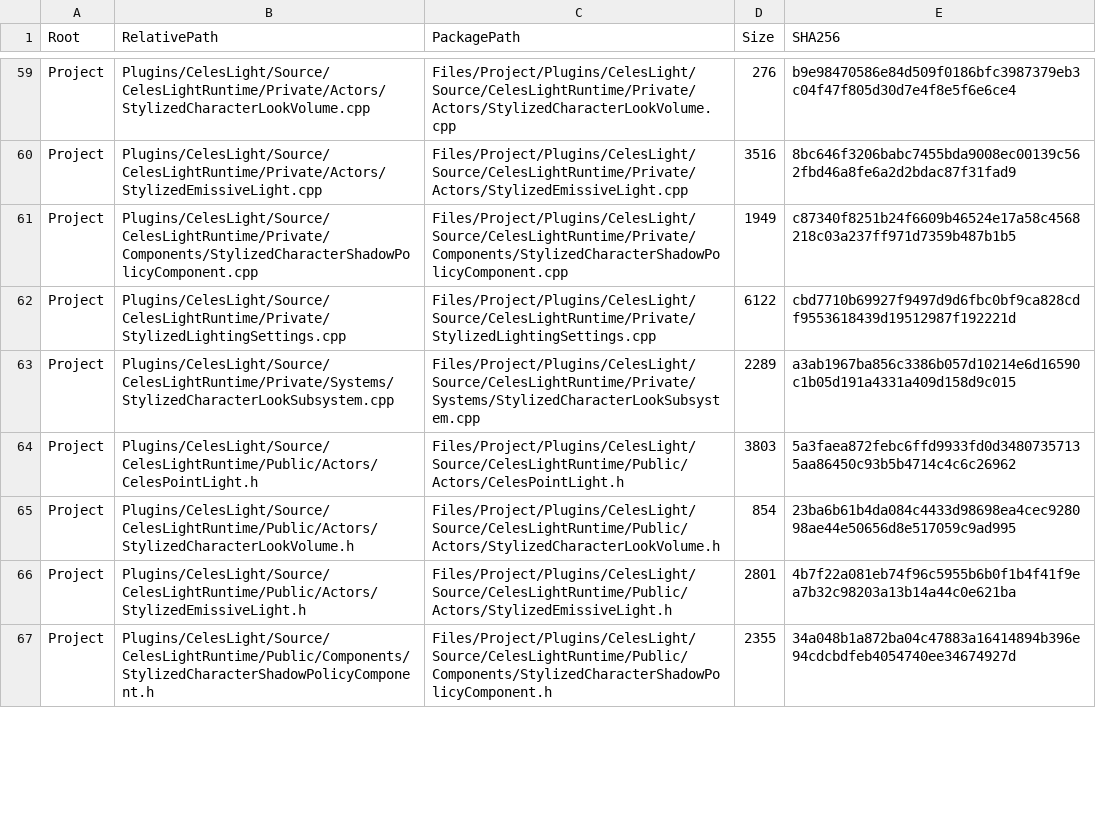
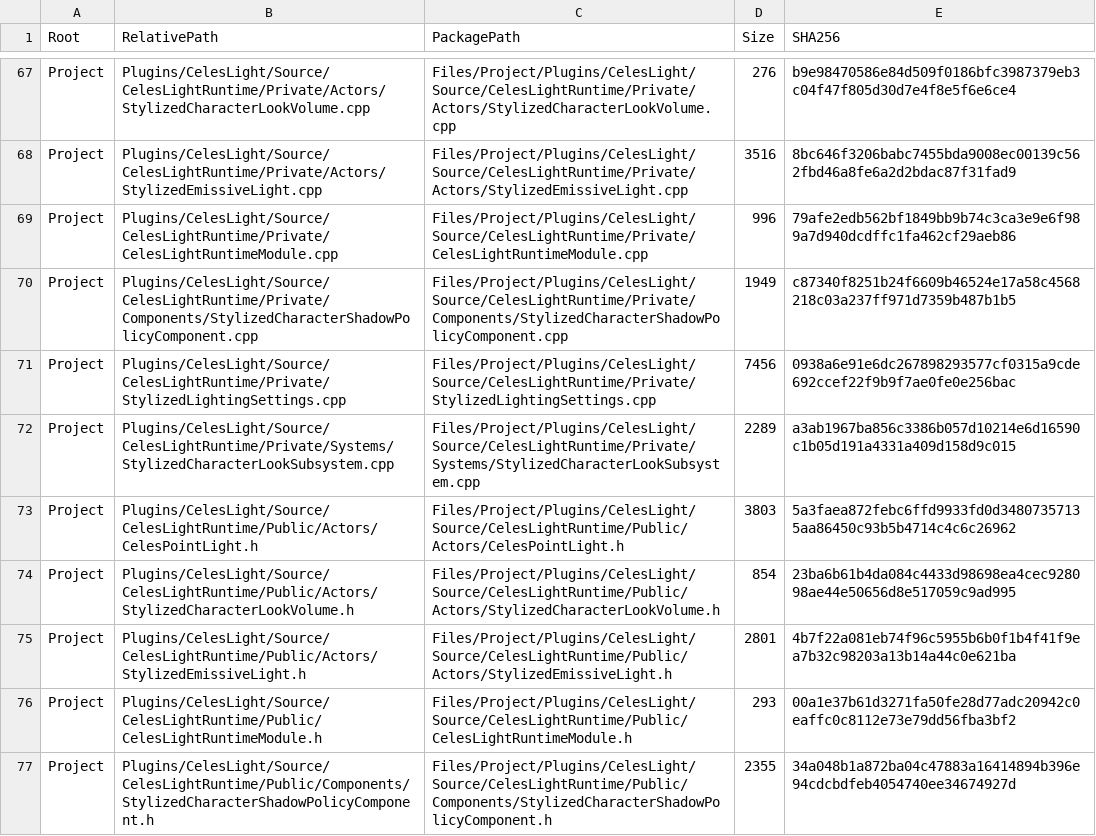
Before and after one commit to woshisck/Dev01, a CSV file: Docs/ReproductionPackages/UE58_StylizedCharacterRendering_2026-07-13/FILE_MANIFEST.csv, drawn as a sheet; only a part is shown, gaps mark what is left out; the diff covers the shown part only.

```diff
--- a/Docs/ReproductionPackages/UE58_StylizedCharacterRendering_2026-07-13/FILE_MANIFEST.csv
+++ b/Docs/ReproductionPackages/UE58_StylizedCharacterRendering_2026-07-13/FILE_MANIFEST.csv
@@ -60,4 +68,5 @@
 "Project","Plugins/CelesLight/Source/CelesLightRuntime/Private/Actors/StylizedEmissiveLight.cpp","Files/Project/Plugins/CelesLight/Source/CelesLightRuntime/Private/Actors/StylizedEmissiveLight.cpp","3516","8bc646f3206babc7455bda9008ec00139c562fbd46a8fe6a2d2bdac87f31fad9"
+"Project","Plugins/CelesLight/Source/CelesLightRuntime/Private/CelesLightRuntimeModule.cpp","Files/Project/Plugins/CelesLight/Source/CelesLightRuntime/Private/CelesLightRuntimeModule.cpp","996","79afe2edb562bf1849bb9b74c3ca3e9e6f989a7d940dcdffc1fa462cf29aeb86"
 "Project","Plugins/CelesLight/Source/CelesLightRuntime/Private/Components/StylizedCharacterShadowPolicyComponent.cpp","Files/Project/Plugins/CelesLight/Source/CelesLightRuntime/Private/Components/StylizedCharacterShadowPolicyComponent.cpp","1949","c87340f8251b24f6609b46524e17a58c4568218c03a237ff971d7359b487b1b5"
-"Project","Plugins/CelesLight/Source/CelesLightRuntime/Private/StylizedLightingSettings.cpp","Files/Project/Plugins/CelesLight/Source/CelesLightRuntime/Private/StylizedLightingSettings.cpp","6122","cbd7710b69927f9497d9d6fbc0bf9ca828cdf9553618439d19512987f192221d"
+"Project","Plugins/CelesLight/Source/CelesLightRuntime/Private/StylizedLightingSettings.cpp","Files/Project/Plugins/CelesLight/Source/CelesLightRuntime/Private/StylizedLightingSettings.cpp","7456","0938a6e91e6dc267898293577cf0315a9cde692ccef22f9b9f7ae0fe0e256bac"
 "Project","Plugins/CelesLight/Source/CelesLightRuntime/Private/Systems/StylizedCharacterLookSubsystem.cpp","Files/Project/Plugins/CelesLight/Source/CelesLightRuntime/Private/Systems/StylizedCharacterLookSubsystem.cpp","2289","a3ab1967ba856c3386b057d10214e6d16590c1b05d191a4331a409d158d9c015"
@@ -66,2 +75,3 @@
 "Project","Plugins/CelesLight/Source/CelesLightRuntime/Public/Actors/StylizedEmissiveLight.h","Files/Project/Plugins/CelesLight/Source/CelesLightRuntime/Public/Actors/StylizedEmissiveLight.h","2801","4b7f22a081eb74f96c5955b6b0f1b4f41f9ea7b32c98203a13b14a44c0e621ba"
+"Project","Plugins/CelesLight/Source/CelesLightRuntime/Public/CelesLightRuntimeModule.h","Files/Project/Plugins/CelesLight/Source/CelesLightRuntime/Public/CelesLightRuntimeModule.h","293","00a1e37b61d3271fa50fe28d77adc20942c0eaffc0c8112e73e79dd56fba3bf2"
 "Project","Plugins/CelesLight/Source/CelesLightRuntime/Public/Components/StylizedCharacterShadowPolicyComponent.h","Files/Project/Plugins/CelesLight/Source/CelesLightRuntime/Public/Components/StylizedCharacterShadowPolicyComponent.h","2355","34a048b1a872ba04c47883a16414894b396e94cdcbdfeb4054740ee34674927d"
```
Also changed, not shown: 11 added rows and 25 edited cells elsewhere in this file, 42 other files.
